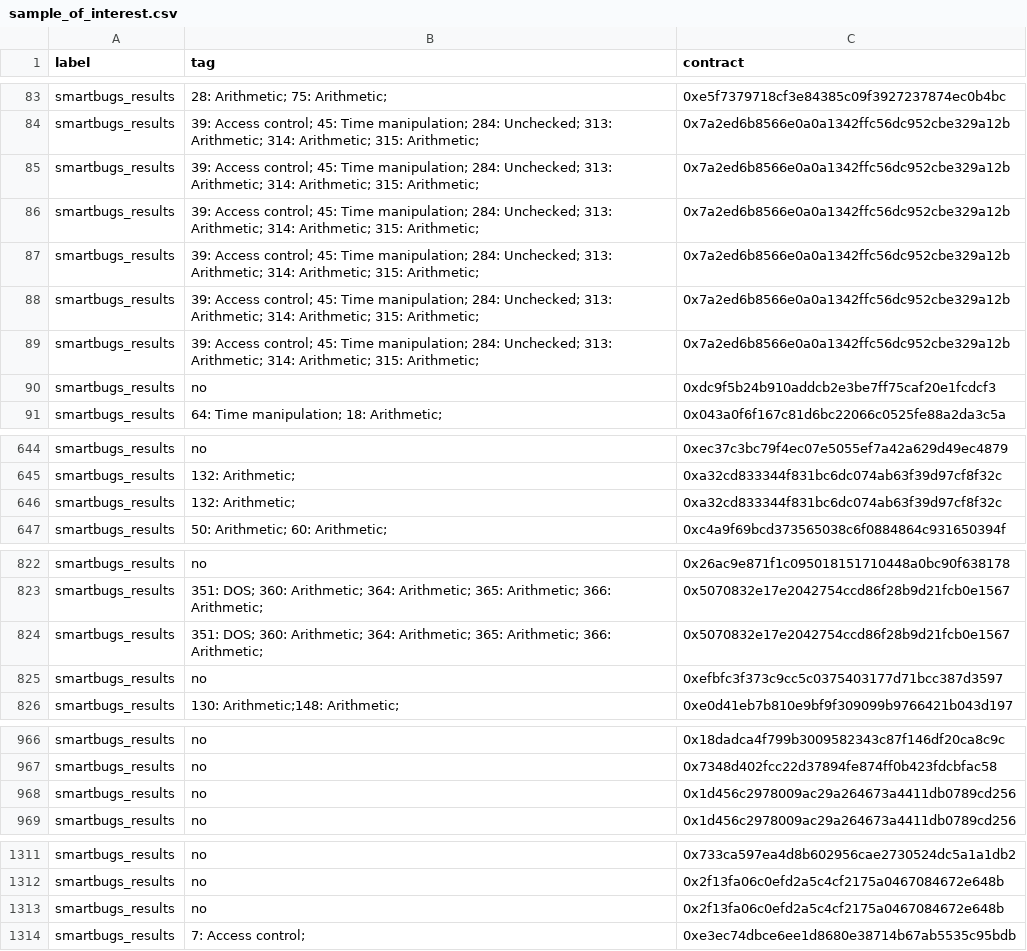
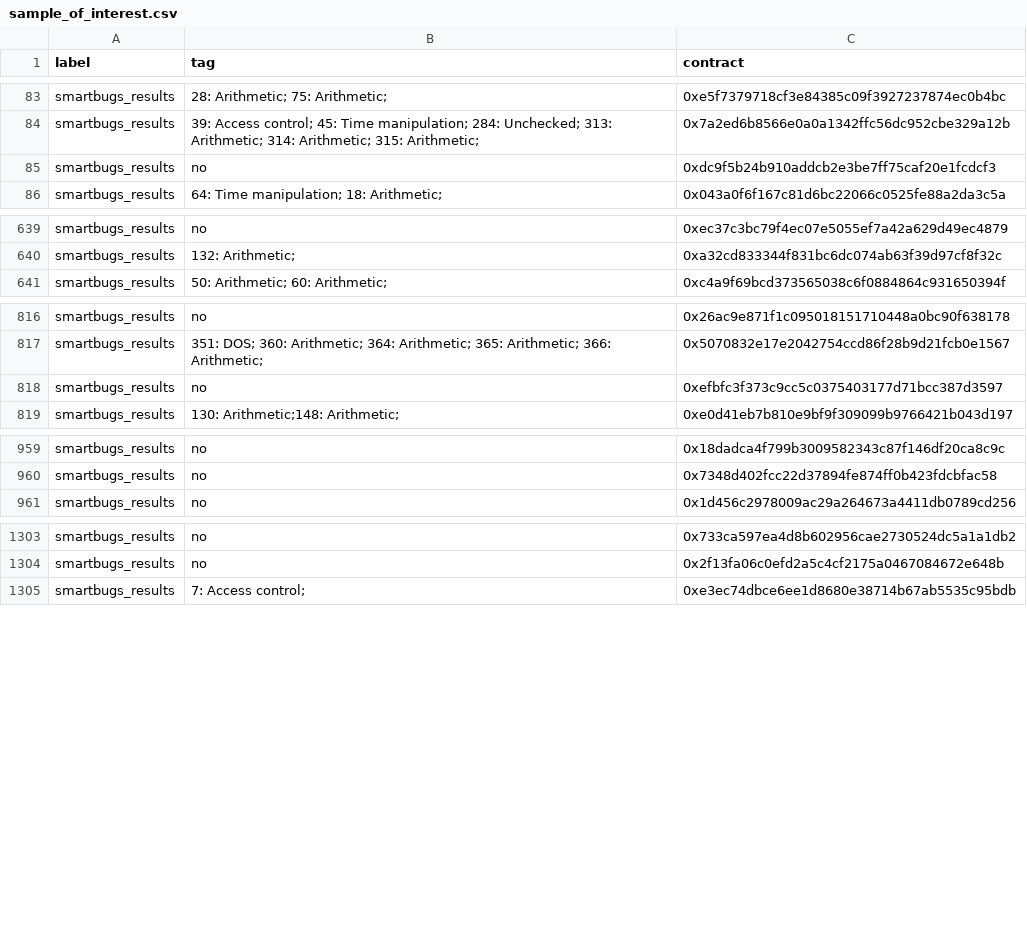
Before and after one commit to NoOne2949/evaluating_smart_contract_detection_tools, a CSV file: csvs/sample_of_interest.csv, drawn as a sheet; only a part is shown, gaps mark what is left out; the diff covers the shown part only.

```diff
--- a/csvs/sample_of_interest.csv
+++ b/csvs/sample_of_interest.csv
@@ -84,7 +84,2 @@ smartbugs_results,28: Arithmetic; 75: Arithmetic;,0xe5f7379718cf3e84385c09f39272
 smartbugs_results,39: Access control; 45: Time manipulation;  284: Unchecked; 313: Arithmetic; 314: Arithmetic; 315: Arithmetic;,0x7a2ed6b8566e0a0a1342ffc56dc952cbe329a12b
-smartbugs_results,39: Access control; 45: Time manipulation;  284: Unchecked; 313: Arithmetic; 314: Arithmetic; 315: Arithmetic;,0x7a2ed6b8566e0a0a1342ffc56dc952cbe329a12b
-smartbugs_results,39: Access control; 45: Time manipulation;  284: Unchecked; 313: Arithmetic; 314: Arithmetic; 315: Arithmetic;,0x7a2ed6b8566e0a0a1342ffc56dc952cbe329a12b
-smartbugs_results,39: Access control; 45: Time manipulation;  284: Unchecked; 313: Arithmetic; 314: Arithmetic; 315: Arithmetic;,0x7a2ed6b8566e0a0a1342ffc56dc952cbe329a12b
-smartbugs_results,39: Access control; 45: Time manipulation;  284: Unchecked; 313: Arithmetic; 314: Arithmetic; 315: Arithmetic;,0x7a2ed6b8566e0a0a1342ffc56dc952cbe329a12b
-smartbugs_results,39: Access control; 45: Time manipulation;  284: Unchecked; 313: Arithmetic; 314: Arithmetic; 315: Arithmetic;,0x7a2ed6b8566e0a0a1342ffc56dc952cbe329a12b
 smartbugs_results,no,0xdc9f5b24b910addcb2e3be7ff75caf20e1fcdcf3
@@ -645,3 +640,2 @@ smartbugs_results,no,0xec37c3bc79f4ec07e5055ef7a42a629d49ec4879
 smartbugs_results,132: Arithmetic;,0xa32cd833344f831bc6dc074ab63f39d97cf8f32c
-smartbugs_results,132: Arithmetic;,0xa32cd833344f831bc6dc074ab63f39d97cf8f32c
 smartbugs_results,50: Arithmetic; 60: Arithmetic;,0xc4a9f69bcd373565038c6f0884864c931650394f
@@ -823,3 +817,2 @@ smartbugs_results,no,0x26ac9e871f1c095018151710448a0bc90f638178
 smartbugs_results,351: DOS; 360: Arithmetic; 364: Arithmetic; 365: Arithmetic; 366: Arithmetic;,0x5070832e17e2042754ccd86f28b9d21fcb0e1567
-smartbugs_results,351: DOS; 360: Arithmetic; 364: Arithmetic; 365: Arithmetic; 366: Arithmetic;,0x5070832e17e2042754ccd86f28b9d21fcb0e1567
 smartbugs_results,no,0xefbfc3f373c9cc5c0375403177d71bcc387d3597
@@ -967,3 +960,2 @@ smartbugs_results,no,0x18dadca4f799b3009582343c87f146df20ca8c9c
 smartbugs_results,no,0x7348d402fcc22d37894fe874ff0b423fdcbfac58
-smartbugs_results,no,0x1d456c2978009ac29a264673a4411db0789cd256
 smartbugs_results,no,0x1d456c2978009ac29a264673a4411db0789cd256
@@ -1312,3 +1304,2 @@ smartbugs_results,no,0x733ca597ea4d8b602956cae2730524dc5a1a1db2
 smartbugs_results,no,0x2f13fa06c0efd2a5c4cf2175a0467084672e648b
-smartbugs_results,no,0x2f13fa06c0efd2a5c4cf2175a0467084672e648b
 smartbugs_results,7: Access control;,0xe3ec74dbce6ee1d8680e38714b67ab5535c95bdb
```
Also changed, not shown: 2 removed rows elsewhere in this file, vulnerabilities_log.csv, 2 other files.
